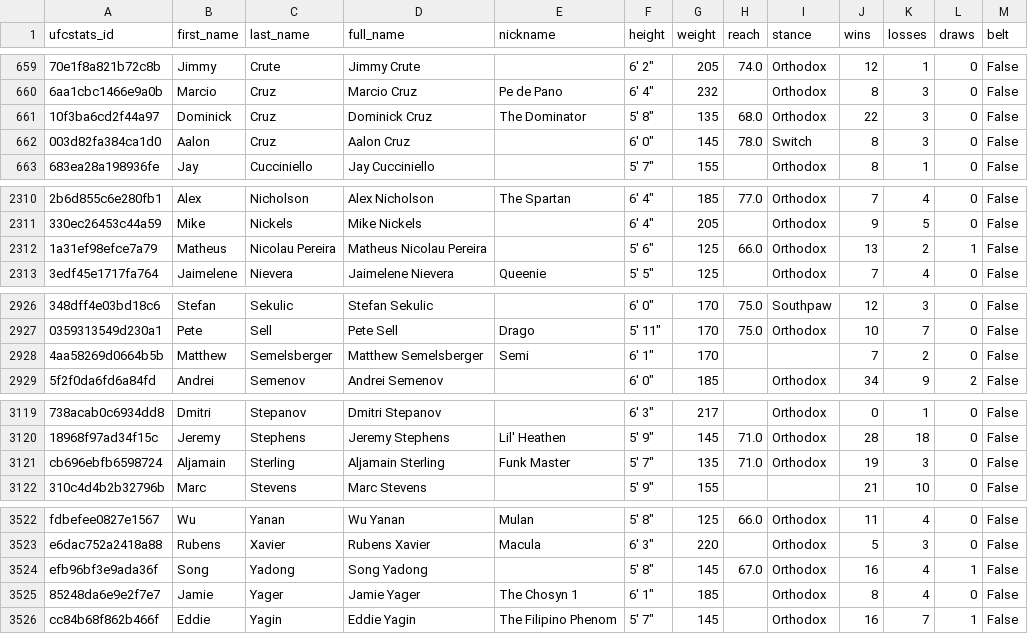
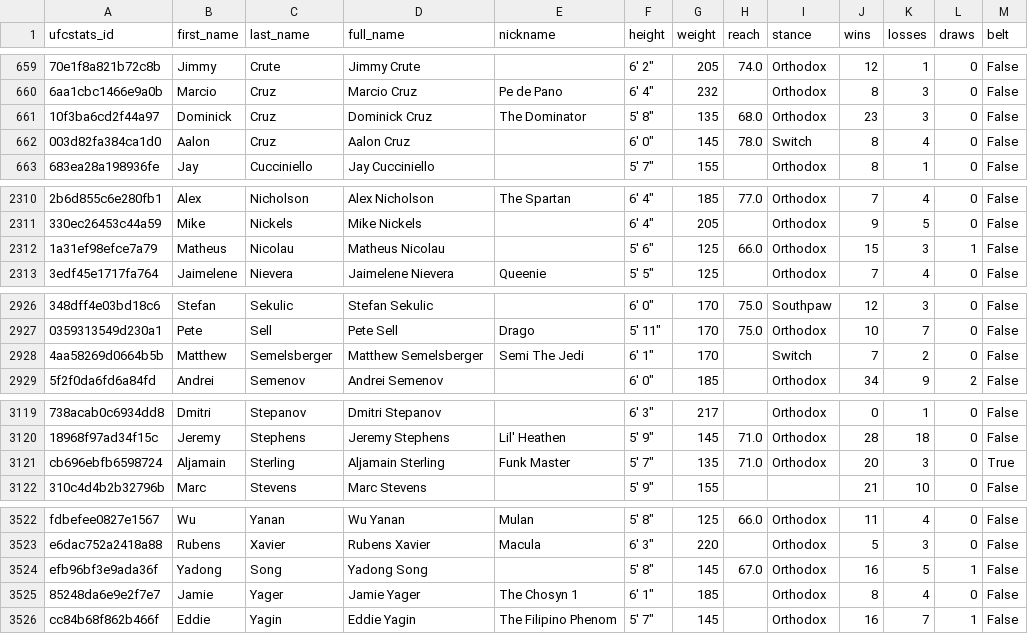
Before and after one commit to mjester93/ufc-data, a CSV file: fighters.csv, drawn as a sheet; only a part is shown, gaps mark what is left out; the diff covers the shown part only; the diff names each change by its address in the sheet, - before the commit and + after, or states it on an @@ line.

```diff
--- a/fighters.csv
+++ b/fighters.csv
-J661 (wins): 22
+J661 (wins): 23
-K662 (losses): 3
+K662 (losses): 4
-C2312 (last_name): Nicolau Pereira
+C2312 (last_name): Nicolau
-D2312 (full_name): Matheus Nicolau Pereira
+D2312 (full_name): Matheus Nicolau
-J2312 (wins): 13
+J2312 (wins): 15
-K2312 (losses): 2
+K2312 (losses): 3
-E2928 (nickname): Semi
+E2928 (nickname): Semi The Jedi
-I2928 (stance): (empty)
+I2928 (stance): Switch
-J3121 (wins): 19
+J3121 (wins): 20
-M3121 (belt): False
+M3121 (belt): True
-B3524 (first_name): Song
+B3524 (first_name): Yadong
-C3524 (last_name): Yadong
+C3524 (last_name): Song
-D3524 (full_name): Song Yadong
+D3524 (full_name): Yadong Song
-K3524 (losses): 4
+K3524 (losses): 5
```
Also changed, not shown: 27 edited cells elsewhere in this file, betting_odds.csv, events.csv, 3 other files.
